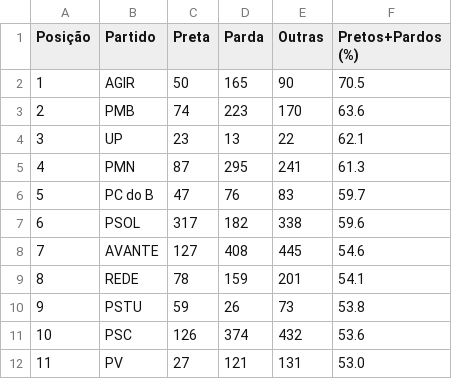
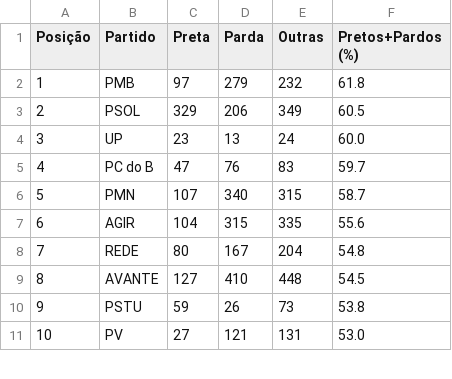
Before and after one commit to rafagarc/eleicoes_2022, a CSV file: negros_partidos.csv, drawn as a sheet; only a part is shown; the diff covers the shown part only.

```diff
--- a/negros_partidos.csv
+++ b/negros_partidos.csv
@@ -1,12 +1,11 @@
 Posição,Partido,Preta,Parda,Outras,Pretos+Pardos (%)
-1,AGIR,50,165,90,70.5
-2,PMB,74,223,170,63.6
-3,UP,23,13,22,62.1
-4,PMN,87,295,241,61.3
-5,PC do B,47,76,83,59.7
-6,PSOL,317,182,338,59.6
-7,AVANTE,127,408,445,54.6
-8,REDE,78,159,201,54.1
+1,PMB,97,279,232,61.8
+2,PSOL,329,206,349,60.5
+3,UP,23,13,24,60.0
+4,PC do B,47,76,83,59.7
+5,PMN,107,340,315,58.7
+6,AGIR,104,315,335,55.6
+7,REDE,80,167,204,54.8
+8,AVANTE,127,410,448,54.5
 9,PSTU,59,26,73,53.8
-10,PSC,126,374,432,53.6
-11,PV,27,121,131,53.0
+10,PV,27,121,131,53.0
```
Also changed, not shown: 1 added row and 85 edited cells elsewhere in this file, candidatos_raca.csv, genero_partido.csv, 12 other files.
